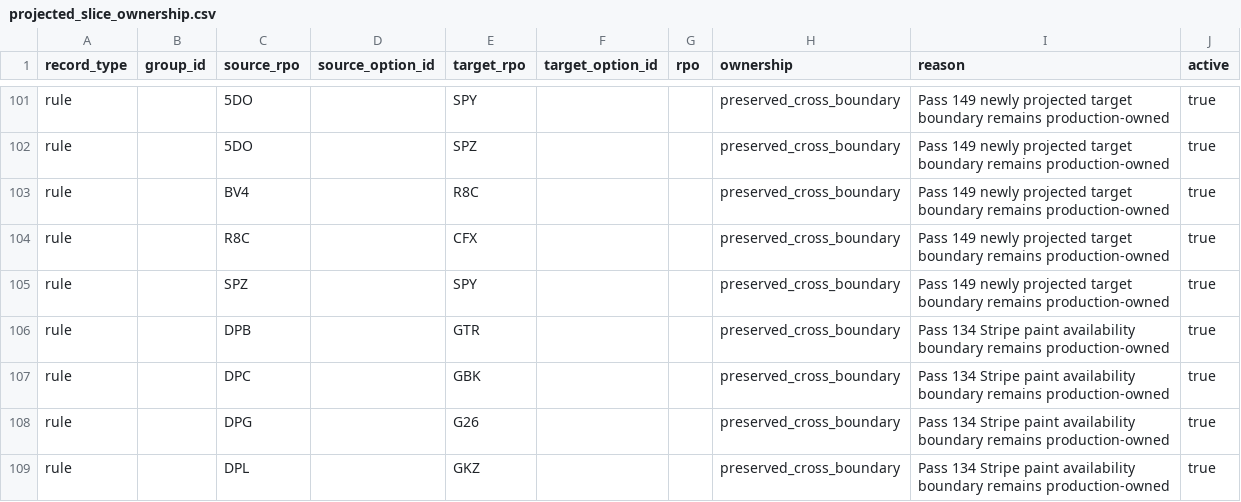
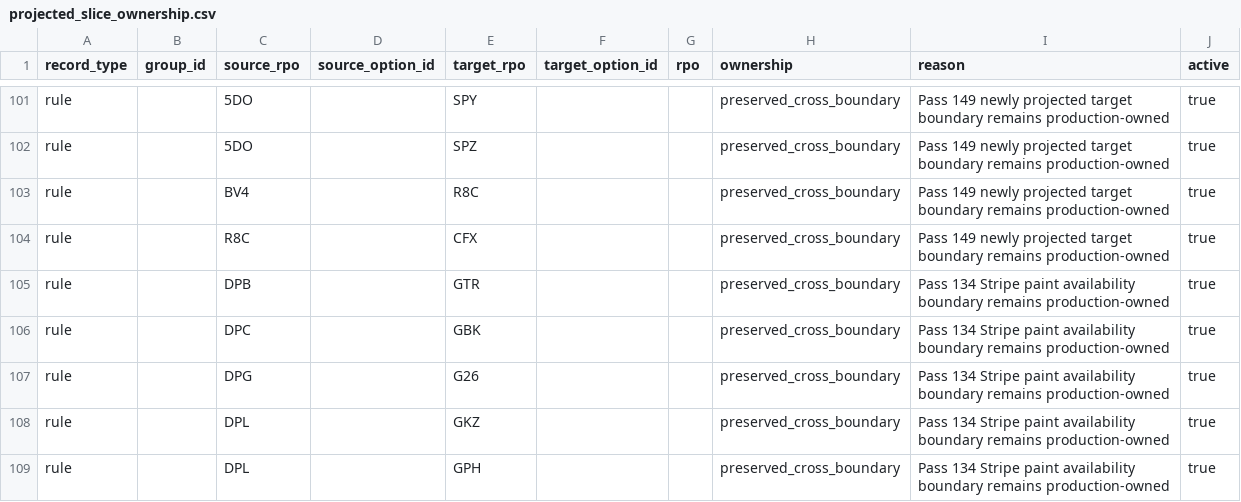
Before and after one commit to seanzmc/27vette, a CSV file: data/stingray/validation/projected_slice_ownership.csv, drawn as a sheet; only a part is shown, gaps mark what is left out; the shorter side is filled out with more unchanged rows; the diff names each change by its address in the sheet, - before the commit and + after, or states it on an @@ line.

```diff
--- a/data/stingray/validation/projected_slice_ownership.csv
+++ b/data/stingray/validation/projected_slice_ownership.csv
-row 105: rule |  | SPZ |  | SPY |  |  | preserved_cross_boundary | Pass 149 newly projected target boundary remains production-owned | true
```
Also changed, not shown: data/stingray/logic/dependency_rules.csv, 6 other files.
